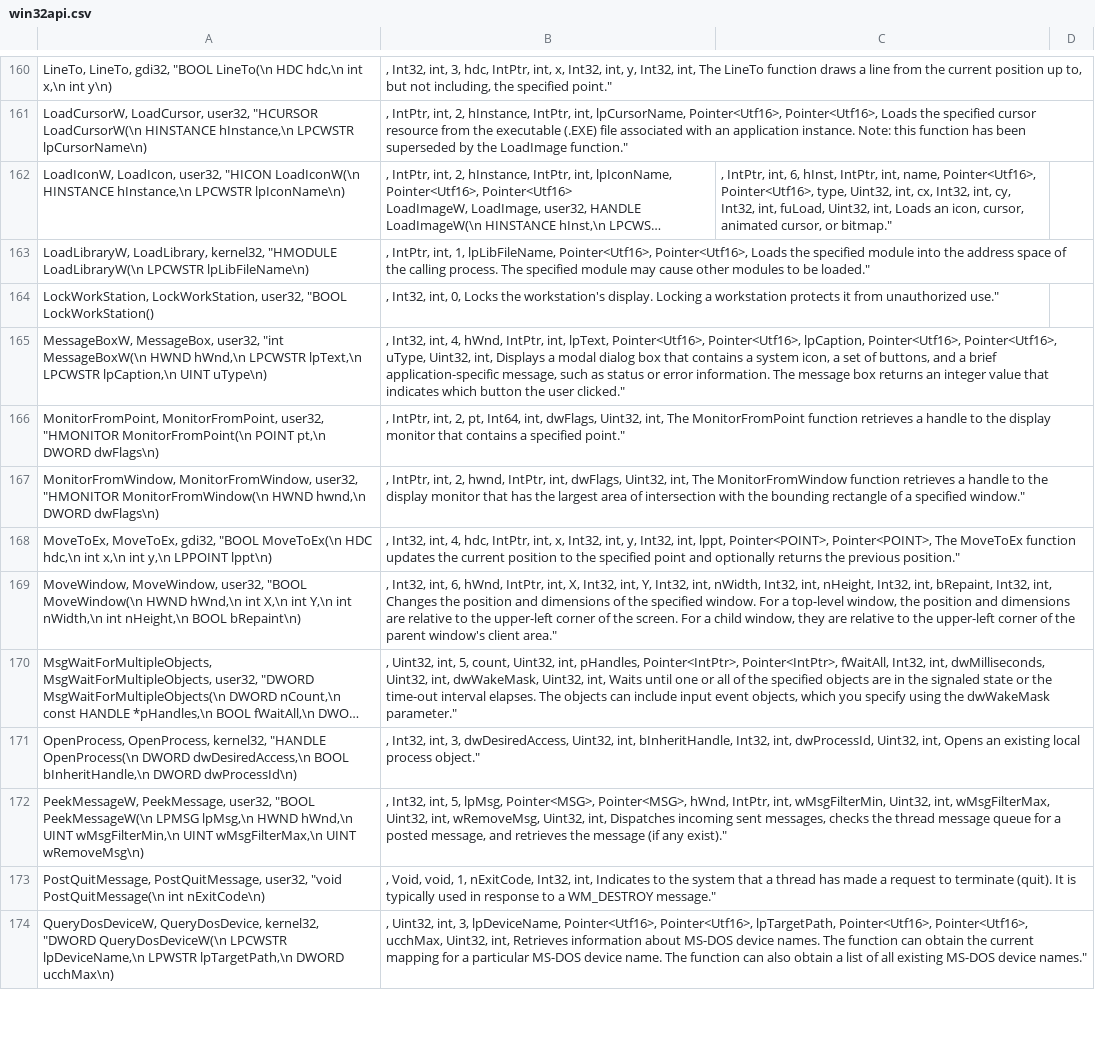
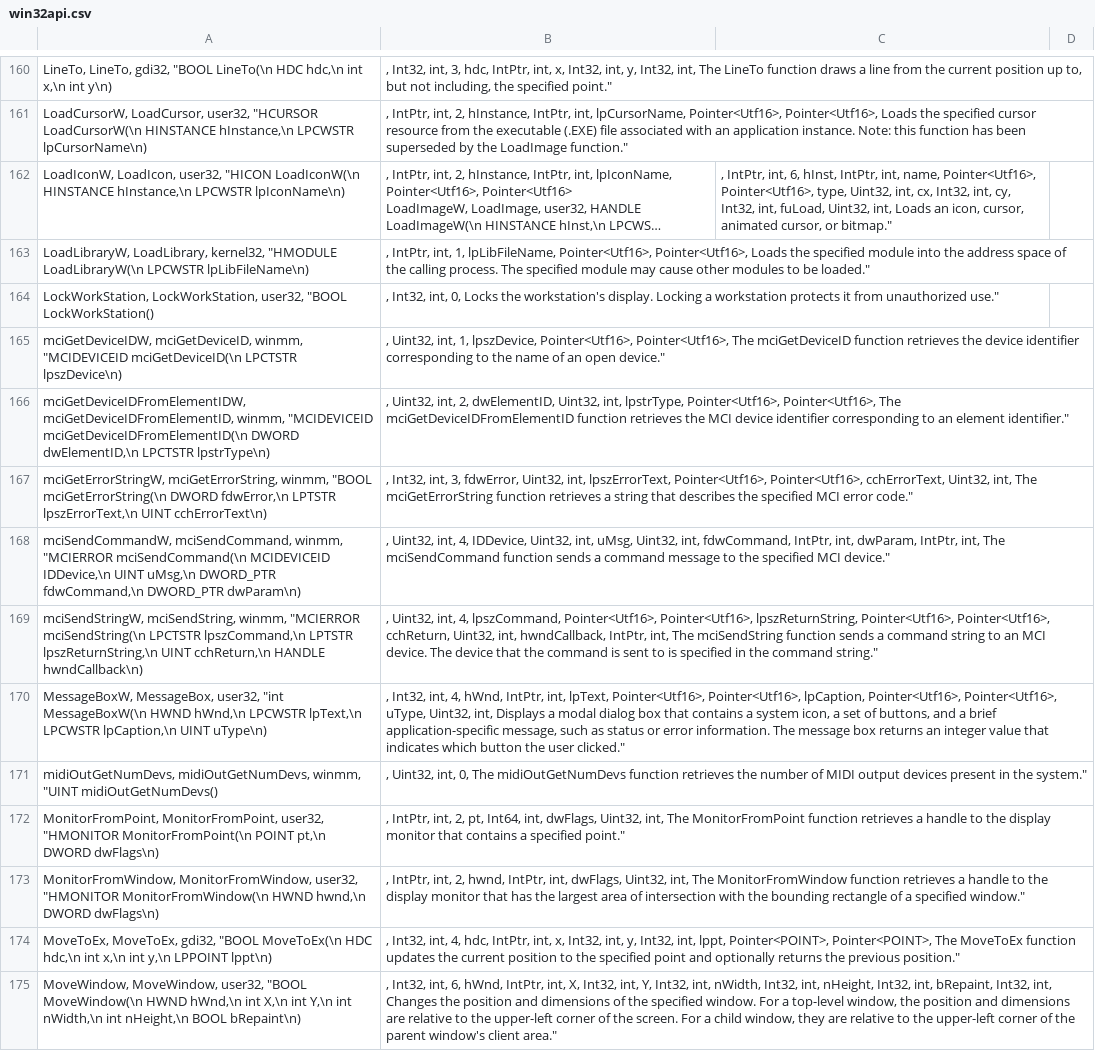
Before and after one commit to halildurmus/win32, a CSV file: tool/win32/win32api.csv, drawn as a sheet; only a part is shown, gaps mark what is left out; the shorter side is filled out with more unchanged rows; long unchanged cells end in …; the diff names each change by its address in the sheet, - before the commit and + after, or states it on an @@ line.

Commit message:
Add MIDI playback support

```diff
--- a/tool/win32/win32api.csv
+++ b/tool/win32/win32api.csv
+row 165: mciGetDeviceIDW, mciGetDeviceID, winmm, "MCIDEVICEID mciGetDeviceID(\n LPCTSTR lpszDevice\n) | , Uint32, int, 1, lpszDevice, Pointer<Utf16>, Pointer<Utf16>, The mciGetDeviceID function retrieves the device identifier corresponding to the name of an open device."
+row 166: mciGetDeviceIDFromElementIDW, mciGetDeviceIDFromElementID, winmm, "MCIDEVICEID mciGetDeviceIDFromElementID(\n DWORD dwElementID,\n LPCTSTR lpstrType\n) | , Uint32, int, 2, dwElementID, Uint32, int, lpstrType, Pointer<Utf16>, Pointer<Utf16>, The mciGetDeviceIDFromElementID function retrieves the MCI device identifier corresponding to an element identifier."
+row 167: mciGetErrorStringW, mciGetErrorString, winmm, "BOOL mciGetErrorString(\n DWORD fdwError,\n LPTSTR lpszErrorText,\n UINT cchErrorText\n) | , Int32, int, 3, fdwError, Uint32, int, lpszErrorText, Pointer<Utf16>, Pointer<Utf16>, cchErrorText, Uint32, int, The mciGetErrorString function retrieves a string that describes the specified MCI error code."
+row 168: mciSendCommandW, mciSendCommand, winmm, "MCIERROR mciSendCommand(\n MCIDEVICEID IDDevice,\n UINT uMsg,\n DWORD_PTR fdwCommand,\n DWORD_PTR dwParam\n) | , Uint32, int, 4, IDDevice, Uint32, int, uMsg, Uint32, int, fdwCommand, IntPtr, int, dwParam, IntPtr, int, The mciSendCommand function sends a command message to the specified MCI device."
+row 169: mciSendStringW, mciSendString, winmm, "MCIERROR mciSendString(\n LPCTSTR lpszCommand,\n LPTSTR lpszReturnString,\n UINT cchReturn,\n HANDLE hwndCallback\n) | , Uint32, int, 4, lpszCommand, Pointer<Utf16>, Pointer<Utf16>, lpszReturnString, Pointer<Utf16>, Pointer<Utf16>, cchReturn, Uint32, int, hwndCallback, IntPtr, int, The mciSendString function sends a command string to an MCI device. The device that the command is sent to is specified in the command string."
+row 171: midiOutGetNumDevs, midiOutGetNumDevs, winmm, "UINT midiOutGetNumDevs() | , Uint32, int, 0, The midiOutGetNumDevs function retrieves the number of MIDI output devices present in the system."
```
Also changed, not shown: 8 other files.
